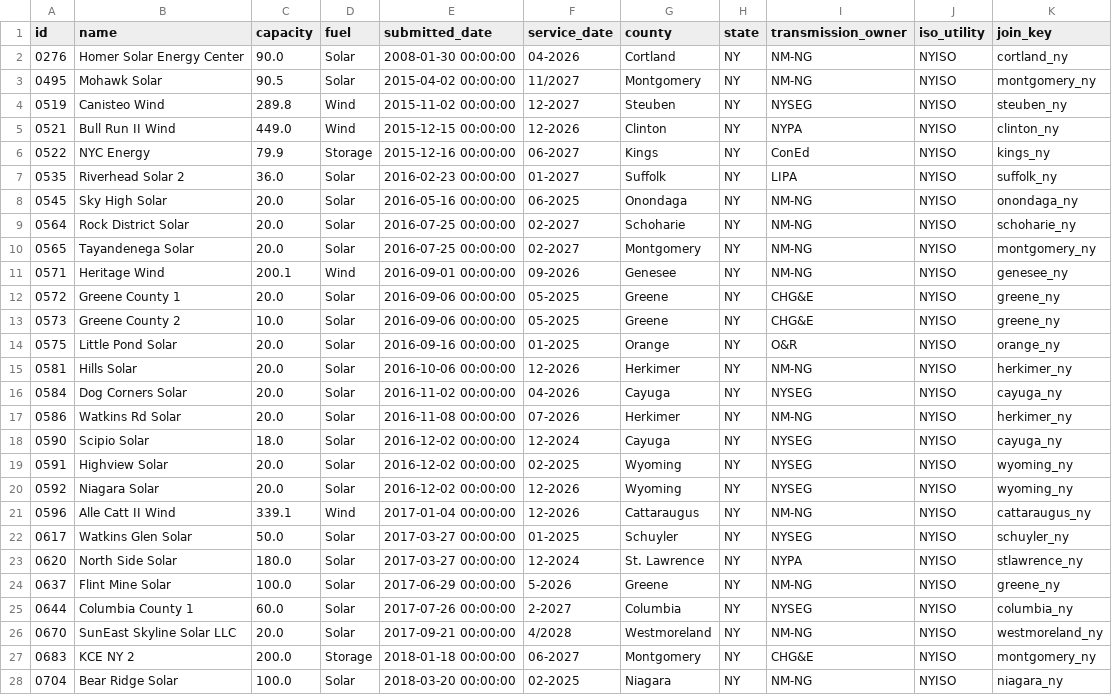
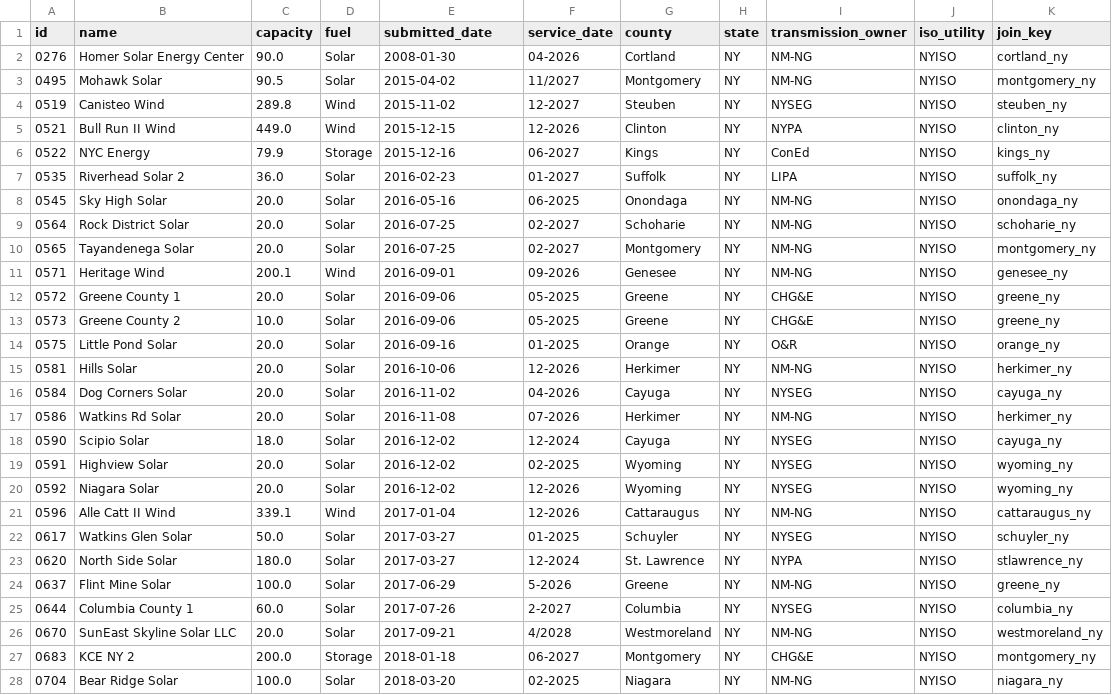
Before and after one commit to zachwl/gi-queue-map, a CSV file: data/individual_queues/nyiso_active_projects.csv, drawn as a sheet; only a part is shown; the diff covers the shown part only.

```diff
--- a/data/individual_queues/nyiso_active_projects.csv
+++ b/data/individual_queues/nyiso_active_projects.csv
@@ -1,28 +1,28 @@
 id,name,capacity,fuel,submitted_date,service_date,county,state,transmission_owner,iso_utility,join_key
-0276,Homer Solar Energy Center,90.0,Solar,2008-01-30 00:00:00,04-2026,Cortland,NY,NM-NG,NYISO,cortland_ny
-0495,Mohawk Solar,90.5,Solar,2015-04-02 00:00:00,11/2027,Montgomery,NY,NM-NG,NYISO,montgomery_ny
-0519,Canisteo Wind,289.8,Wind,2015-11-02 00:00:00,12-2027,Steuben,NY,NYSEG,NYISO,steuben_ny
-0521,Bull Run II Wind,449.0,Wind,2015-12-15 00:00:00,12-2026,Clinton,NY,NYPA,NYISO,clinton_ny
-0522,NYC Energy,79.9,Storage,2015-12-16 00:00:00,06-2027,Kings,NY,ConEd,NYISO,kings_ny
-0535,Riverhead Solar 2,36.0,Solar,2016-02-23 00:00:00,01-2027,Suffolk,NY,LIPA,NYISO,suffolk_ny
-0545,Sky High Solar,20.0,Solar,2016-05-16 00:00:00,06-2025,Onondaga,NY,NM-NG,NYISO,onondaga_ny
-0564,Rock District Solar,20.0,Solar,2016-07-25 00:00:00,02-2027,Schoharie,NY,NM-NG,NYISO,schoharie_ny
-0565,Tayandenega Solar,20.0,Solar,2016-07-25 00:00:00,02-2027,Montgomery,NY,NM-NG,NYISO,montgomery_ny
-0571,Heritage Wind,200.1,Wind,2016-09-01 00:00:00,09-2026,Genesee,NY,NM-NG,NYISO,genesee_ny
-0572,Greene County 1,20.0,Solar,2016-09-06 00:00:00,05-2025,Greene,NY,CHG&E,NYISO,greene_ny
-0573,Greene County 2,10.0,Solar,2016-09-06 00:00:00,05-2025,Greene,NY,CHG&E,NYISO,greene_ny
-0575,Little Pond Solar,20.0,Solar,2016-09-16 00:00:00,01-2025,Orange,NY,O&R,NYISO,orange_ny
-0581,Hills Solar,20.0,Solar,2016-10-06 00:00:00,12-2026,Herkimer,NY,NM-NG,NYISO,herkimer_ny
-0584,Dog Corners Solar,20.0,Solar,2016-11-02 00:00:00,04-2026,Cayuga,NY,NYSEG,NYISO,cayuga_ny
-0586,Watkins Rd Solar,20.0,Solar,2016-11-08 00:00:00,07-2026,Herkimer,NY,NM-NG,NYISO,herkimer_ny
-0590,Scipio Solar,18.0,Solar,2016-12-02 00:00:00,12-2024,Cayuga,NY,NYSEG,NYISO,cayuga_ny
-0591,Highview Solar,20.0,Solar,2016-12-02 00:00:00,02-2025,Wyoming,NY,NYSEG,NYISO,wyoming_ny
-0592,Niagara Solar,20.0,Solar,2016-12-02 00:00:00,12-2026,Wyoming,NY,NYSEG,NYISO,wyoming_ny
-0596,Alle Catt II Wind,339.1,Wind,2017-01-04 00:00:00,12-2026,Cattaraugus,NY,NM-NG,NYISO,cattaraugus_ny
-0617,Watkins Glen Solar,50.0,Solar,2017-03-27 00:00:00,01-2025,Schuyler,NY,NYSEG,NYISO,schuyler_ny
-0620,North Side Solar,180.0,Solar,2017-03-27 00:00:00,12-2024,St. Lawrence,NY,NYPA,NYISO,stlawrence_ny
-0637,Flint Mine Solar,100.0,Solar,2017-06-29 00:00:00,5-2026,Greene,NY,NM-NG,NYISO,greene_ny
-0644,Columbia County 1,60.0,Solar,2017-07-26 00:00:00,2-2027,Columbia,NY,NYSEG,NYISO,columbia_ny
-0670,SunEast Skyline Solar LLC,20.0,Solar,2017-09-21 00:00:00,4/2028,Westmoreland,NY,NM-NG,NYISO,westmoreland_ny
-0683,KCE NY 2,200.0,Storage,2018-01-18 00:00:00,06-2027,Montgomery,NY,CHG&E,NYISO,montgomery_ny
-0704,Bear Ridge Solar,100.0,Solar,2018-03-20 00:00:00,02-2025,Niagara,NY,NM-NG,NYISO,niagara_ny
+0276,Homer Solar Energy Center,90.0,Solar,2008-01-30,04-2026,Cortland,NY,NM-NG,NYISO,cortland_ny
+0495,Mohawk Solar,90.5,Solar,2015-04-02,11/2027,Montgomery,NY,NM-NG,NYISO,montgomery_ny
+0519,Canisteo Wind,289.8,Wind,2015-11-02,12-2027,Steuben,NY,NYSEG,NYISO,steuben_ny
+0521,Bull Run II Wind,449.0,Wind,2015-12-15,12-2026,Clinton,NY,NYPA,NYISO,clinton_ny
+0522,NYC Energy,79.9,Storage,2015-12-16,06-2027,Kings,NY,ConEd,NYISO,kings_ny
+0535,Riverhead Solar 2,36.0,Solar,2016-02-23,01-2027,Suffolk,NY,LIPA,NYISO,suffolk_ny
+0545,Sky High Solar,20.0,Solar,2016-05-16,06-2025,Onondaga,NY,NM-NG,NYISO,onondaga_ny
+0564,Rock District Solar,20.0,Solar,2016-07-25,02-2027,Schoharie,NY,NM-NG,NYISO,schoharie_ny
+0565,Tayandenega Solar,20.0,Solar,2016-07-25,02-2027,Montgomery,NY,NM-NG,NYISO,montgomery_ny
+0571,Heritage Wind,200.1,Wind,2016-09-01,09-2026,Genesee,NY,NM-NG,NYISO,genesee_ny
+0572,Greene County 1,20.0,Solar,2016-09-06,05-2025,Greene,NY,CHG&E,NYISO,greene_ny
+0573,Greene County 2,10.0,Solar,2016-09-06,05-2025,Greene,NY,CHG&E,NYISO,greene_ny
+0575,Little Pond Solar,20.0,Solar,2016-09-16,01-2025,Orange,NY,O&R,NYISO,orange_ny
+0581,Hills Solar,20.0,Solar,2016-10-06,12-2026,Herkimer,NY,NM-NG,NYISO,herkimer_ny
+0584,Dog Corners Solar,20.0,Solar,2016-11-02,04-2026,Cayuga,NY,NYSEG,NYISO,cayuga_ny
+0586,Watkins Rd Solar,20.0,Solar,2016-11-08,07-2026,Herkimer,NY,NM-NG,NYISO,herkimer_ny
+0590,Scipio Solar,18.0,Solar,2016-12-02,12-2024,Cayuga,NY,NYSEG,NYISO,cayuga_ny
+0591,Highview Solar,20.0,Solar,2016-12-02,02-2025,Wyoming,NY,NYSEG,NYISO,wyoming_ny
+0592,Niagara Solar,20.0,Solar,2016-12-02,12-2026,Wyoming,NY,NYSEG,NYISO,wyoming_ny
+0596,Alle Catt II Wind,339.1,Wind,2017-01-04,12-2026,Cattaraugus,NY,NM-NG,NYISO,cattaraugus_ny
+0617,Watkins Glen Solar,50.0,Solar,2017-03-27,01-2025,Schuyler,NY,NYSEG,NYISO,schuyler_ny
+0620,North Side Solar,180.0,Solar,2017-03-27,12-2024,St. Lawrence,NY,NYPA,NYISO,stlawrence_ny
+0637,Flint Mine Solar,100.0,Solar,2017-06-29,5-2026,Greene,NY,NM-NG,NYISO,greene_ny
+0644,Columbia County 1,60.0,Solar,2017-07-26,2-2027,Columbia,NY,NYSEG,NYISO,columbia_ny
+0670,SunEast Skyline Solar LLC,20.0,Solar,2017-09-21,4/2028,Westmoreland,NY,NM-NG,NYISO,westmoreland_ny
+0683,KCE NY 2,200.0,Storage,2018-01-18,06-2027,Montgomery,NY,CHG&E,NYISO,montgomery_ny
+0704,Bear Ridge Solar,100.0,Solar,2018-03-20,02-2025,Niagara,NY,NM-NG,NYISO,niagara_ny
```
Also changed, not shown: 90 edited cells elsewhere in this file, 1 other file.
